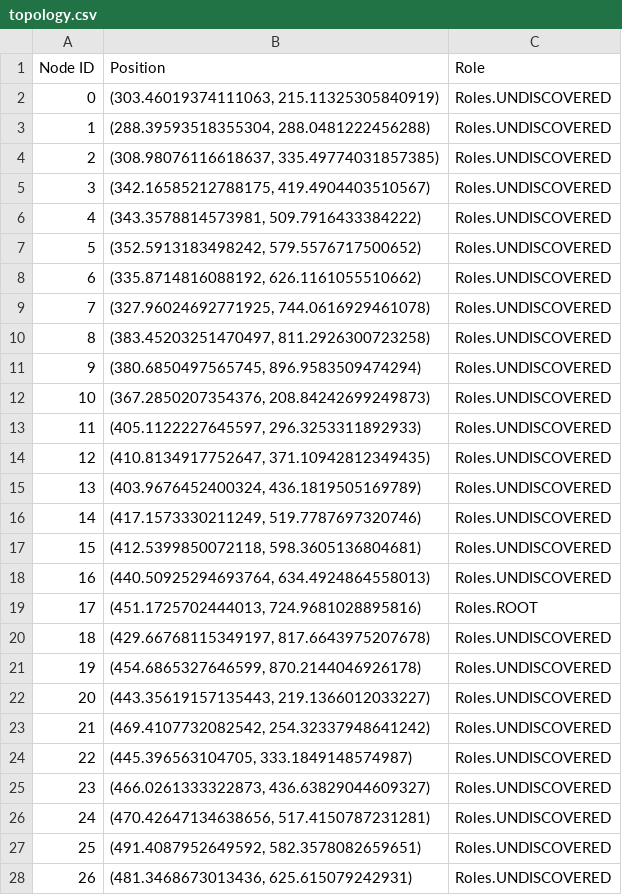
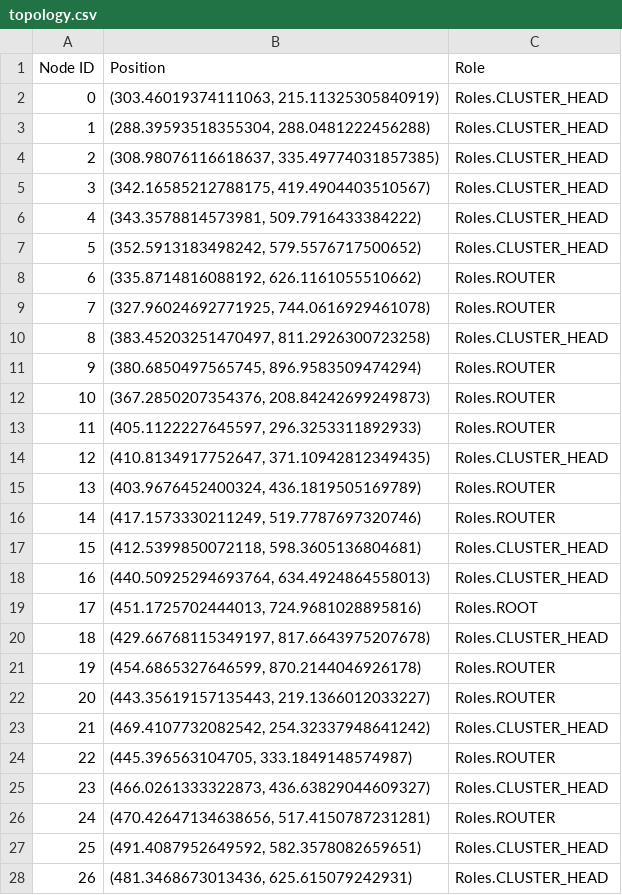
Before and after one commit to ty-runner/WirelessSensorNetworkSim, a CSV file: topology.csv, drawn as a sheet; only a part is shown; the diff covers the shown part only.

```diff
--- a/topology.csv
+++ b/topology.csv
@@ -1,28 +1,28 @@
 Node ID,Position,Role
-0,"(303.46019374111063, 215.11325305840919)",Roles.UNDISCOVERED
-1,"(288.39593518355304, 288.0481222456288)",Roles.UNDISCOVERED
-2,"(308.98076116618637, 335.49774031857385)",Roles.UNDISCOVERED
-3,"(342.16585212788175, 419.4904403510567)",Roles.UNDISCOVERED
-4,"(343.3578814573981, 509.7916433384222)",Roles.UNDISCOVERED
-5,"(352.5913183498242, 579.5576717500652)",Roles.UNDISCOVERED
-6,"(335.8714816088192, 626.1161055510662)",Roles.UNDISCOVERED
-7,"(327.96024692771925, 744.0616929461078)",Roles.UNDISCOVERED
-8,"(383.45203251470497, 811.2926300723258)",Roles.UNDISCOVERED
-9,"(380.6850497565745, 896.9583509474294)",Roles.UNDISCOVERED
-10,"(367.2850207354376, 208.84242699249873)",Roles.UNDISCOVERED
-11,"(405.1122227645597, 296.3253311892933)",Roles.UNDISCOVERED
-12,"(410.8134917752647, 371.10942812349435)",Roles.UNDISCOVERED
-13,"(403.9676452400324, 436.1819505169789)",Roles.UNDISCOVERED
-14,"(417.1573330211249, 519.7787697320746)",Roles.UNDISCOVERED
-15,"(412.5399850072118, 598.3605136804681)",Roles.UNDISCOVERED
-16,"(440.50925294693764, 634.4924864558013)",Roles.UNDISCOVERED
+0,"(303.46019374111063, 215.11325305840919)",Roles.CLUSTER_HEAD
+1,"(288.39593518355304, 288.0481222456288)",Roles.CLUSTER_HEAD
+2,"(308.98076116618637, 335.49774031857385)",Roles.CLUSTER_HEAD
+3,"(342.16585212788175, 419.4904403510567)",Roles.CLUSTER_HEAD
+4,"(343.3578814573981, 509.7916433384222)",Roles.CLUSTER_HEAD
+5,"(352.5913183498242, 579.5576717500652)",Roles.CLUSTER_HEAD
+6,"(335.8714816088192, 626.1161055510662)",Roles.ROUTER
+7,"(327.96024692771925, 744.0616929461078)",Roles.ROUTER
+8,"(383.45203251470497, 811.2926300723258)",Roles.CLUSTER_HEAD
+9,"(380.6850497565745, 896.9583509474294)",Roles.ROUTER
+10,"(367.2850207354376, 208.84242699249873)",Roles.ROUTER
+11,"(405.1122227645597, 296.3253311892933)",Roles.ROUTER
+12,"(410.8134917752647, 371.10942812349435)",Roles.CLUSTER_HEAD
+13,"(403.9676452400324, 436.1819505169789)",Roles.ROUTER
+14,"(417.1573330211249, 519.7787697320746)",Roles.ROUTER
+15,"(412.5399850072118, 598.3605136804681)",Roles.CLUSTER_HEAD
+16,"(440.50925294693764, 634.4924864558013)",Roles.CLUSTER_HEAD
 17,"(451.1725702444013, 724.9681028895816)",Roles.ROOT
-18,"(429.66768115349197, 817.6643975207678)",Roles.UNDISCOVERED
-19,"(454.6865327646599, 870.2144046926178)",Roles.UNDISCOVERED
-20,"(443.35619157135443, 219.1366012033227)",Roles.UNDISCOVERED
-21,"(469.4107732082542, 254.32337948641242)",Roles.UNDISCOVERED
-22,"(445.396563104705, 333.1849148574987)",Roles.UNDISCOVERED
-23,"(466.0261333322873, 436.63829044609327)",Roles.UNDISCOVERED
-24,"(470.42647134638656, 517.4150787231281)",Roles.UNDISCOVERED
-25,"(491.4087952649592, 582.3578082659651)",Roles.UNDISCOVERED
-26,"(481.3468673013436, 625.615079242931)",Roles.UNDISCOVERED
+18,"(429.66768115349197, 817.6643975207678)",Roles.CLUSTER_HEAD
+19,"(454.6865327646599, 870.2144046926178)",Roles.ROUTER
+20,"(443.35619157135443, 219.1366012033227)",Roles.ROUTER
+21,"(469.4107732082542, 254.32337948641242)",Roles.CLUSTER_HEAD
+22,"(445.396563104705, 333.1849148574987)",Roles.ROUTER
+23,"(466.0261333322873, 436.63829044609327)",Roles.CLUSTER_HEAD
+24,"(470.42647134638656, 517.4150787231281)",Roles.ROUTER
+25,"(491.4087952649592, 582.3578082659651)",Roles.CLUSTER_HEAD
+26,"(481.3468673013436, 625.615079242931)",Roles.CLUSTER_HEAD
```
Also changed, not shown: 73 edited cells elsewhere in this file, registration_log.csv, 6 other files.
